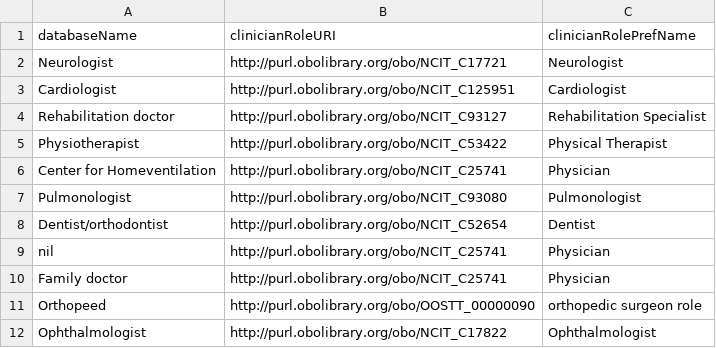
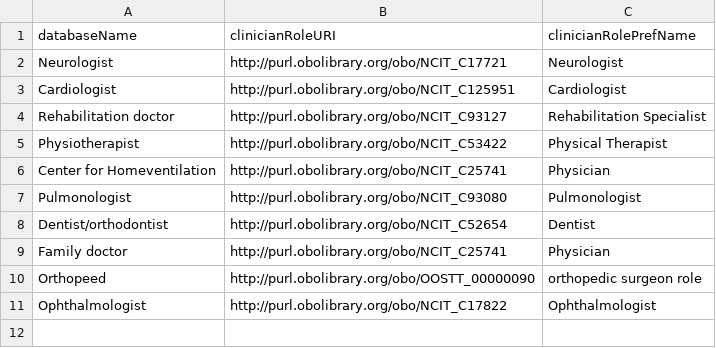
Before and after one commit to ejp-rd-vp/duchenne-proms, a CSV file: medicalCareClinicianRoles_mappings.csv, drawn as a sheet.

Commit message:
Fixed an inconsistency with empty fields

```diff
--- a/medicalCareClinicianRoles_mappings.csv
+++ b/medicalCareClinicianRoles_mappings.csv
@@ -8,3 +8,2 @@ Pulmonologist,http://purl.obolibrary.org/obo/NCIT_C93080, Pulmonologist
 Dentist/orthodontist,http://purl.obolibrary.org/obo/NCIT_C52654, Dentist
-nil,http://purl.obolibrary.org/obo/NCIT_C25741, Physician
 Family doctor,http://purl.obolibrary.org/obo/NCIT_C25741, Physician
```
